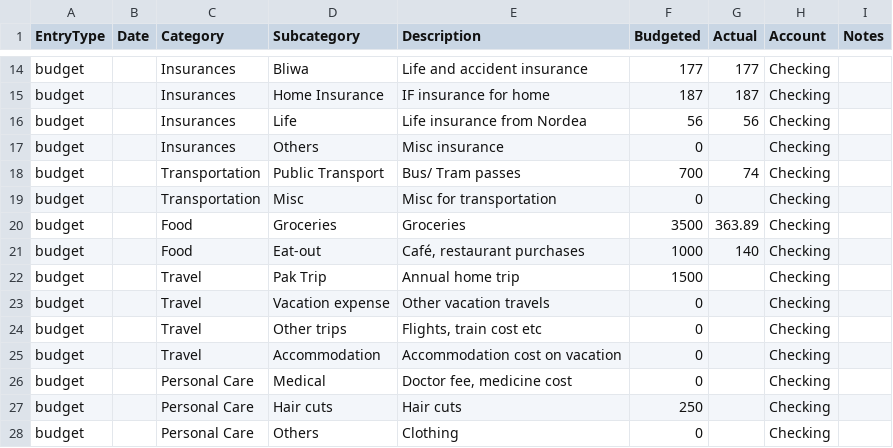
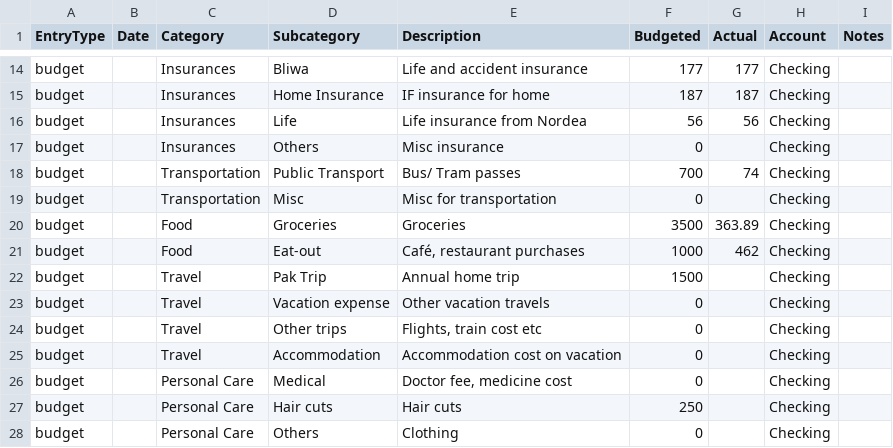
Before and after one commit to Naukh/main-repo, a CSV file: Apps/data/Monthly_budget_file/2025-11.csv, drawn as a sheet; only a part is shown, gaps mark what is left out.

Commit message:
Data update

```diff
--- a/Apps/data/Monthly_budget_file/2025-11.csv
+++ b/Apps/data/Monthly_budget_file/2025-11.csv
@@ -20,3 +20,3 @@ budget,,Transportation,Misc,Misc for transportation,0,,Checking,
 budget,,Food,Groceries,Groceries,3500,363.89,Checking,
-budget,,Food,Eat-out,"Café, restaurant purchases",1000,140,Checking,
+budget,,Food,Eat-out,"Café, restaurant purchases",1000,462,Checking,
 budget,,Travel,Pak Trip,Annual home trip,1500,,Checking,
```
Also changed, not shown: 1 other file.
